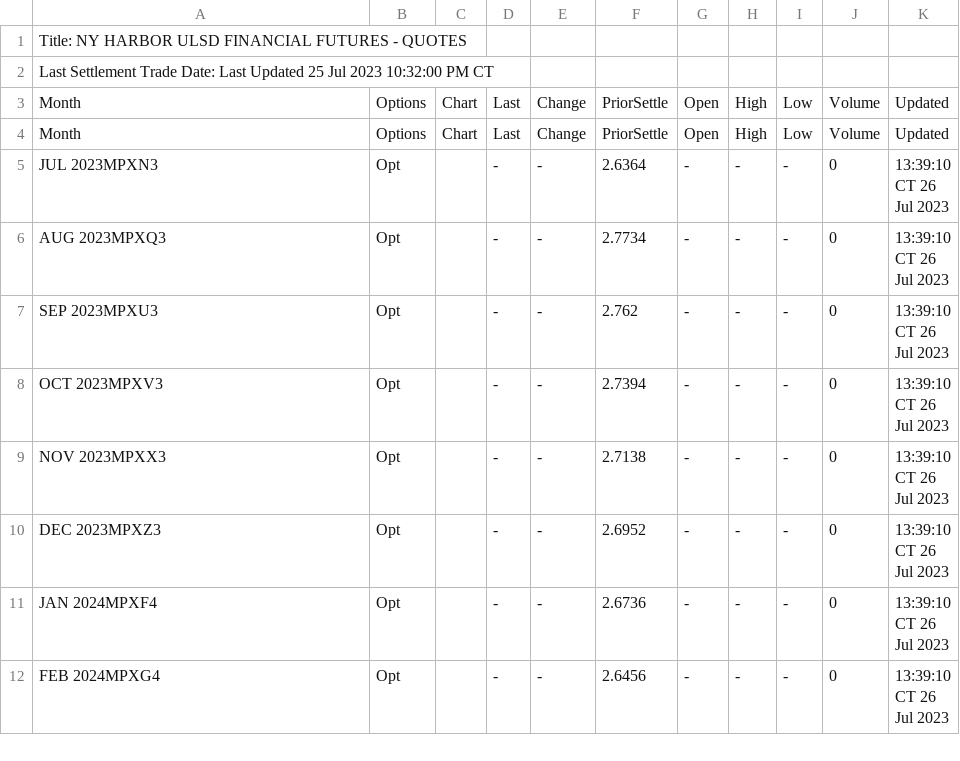
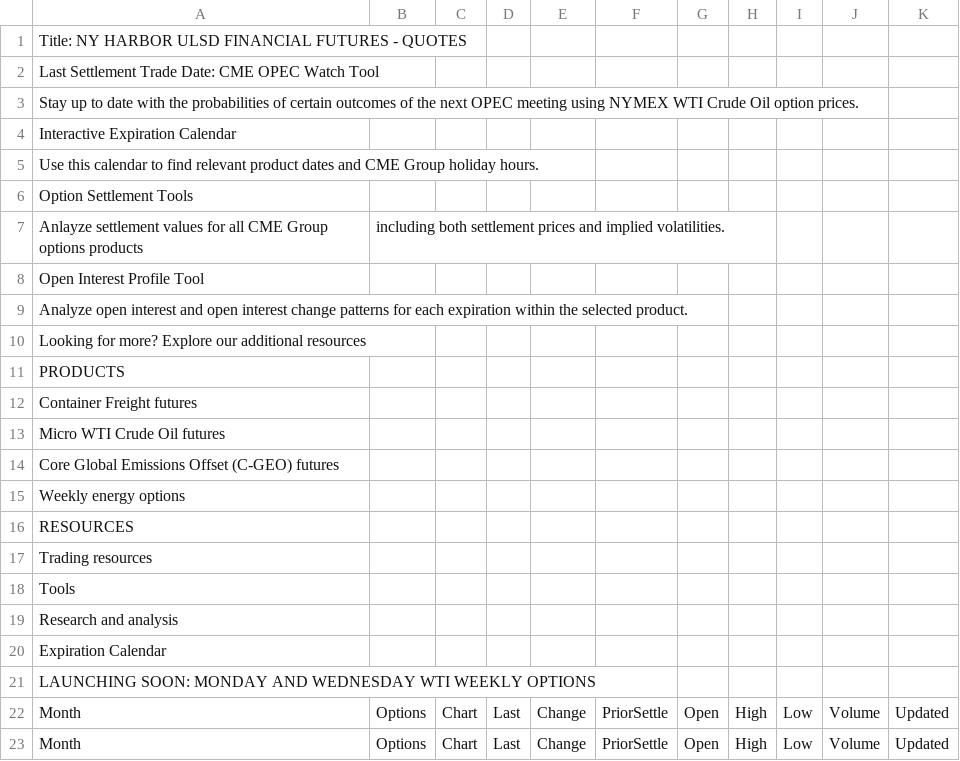
Before and after one commit to GBF-LTD/cmegroup, a CSV file: NYHARBORULSDMP.csv, drawn as a sheet; only a part is shown; the shorter side is filled out with more unchanged rows.

Commit message:
update NYHARBORULSDMP.csv

```diff
--- a/NYHARBORULSDMP.csv
+++ b/NYHARBORULSDMP.csv
@@ -1,3 +1,22 @@
 Title: NY HARBOR ULSD FINANCIAL FUTURES - QUOTES
-Last Settlement Trade Date: Last Updated 25 Jul 2023 10:32:00 PM CT
+Last Settlement Trade Date: CME OPEC Watch Tool
+Stay up to date with the probabilities of certain outcomes of the next OPEC meeting using NYMEX WTI Crude Oil option prices.
+Interactive Expiration Calendar
+Use this calendar to find relevant product dates and CME Group holiday hours.
+Option Settlement Tools
+Anlayze settlement values for all CME Group options products, including both settlement prices and implied volatilities.
+Open Interest Profile Tool
+Analyze open interest and open interest change patterns for each expiration within the selected product.
+Looking for more? Explore our additional resources
+PRODUCTS
+Container Freight futures
+Micro WTI Crude Oil futures
+Core Global Emissions Offset (C-GEO) futures
+Weekly energy options
+RESOURCES
+Trading resources
+Tools
+Research and analysis
+Expiration Calendar
+LAUNCHING SOON: MONDAY AND WEDNESDAY WTI WEEKLY OPTIONS
 Month,Options,Chart,Last,Change,PriorSettle,Open,High,Low,Volume,Updated
```
